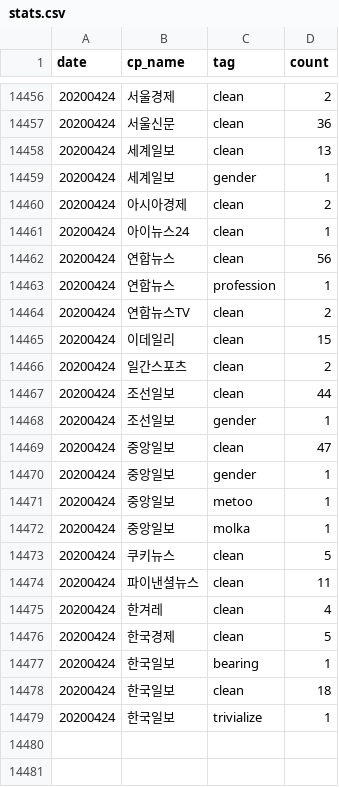
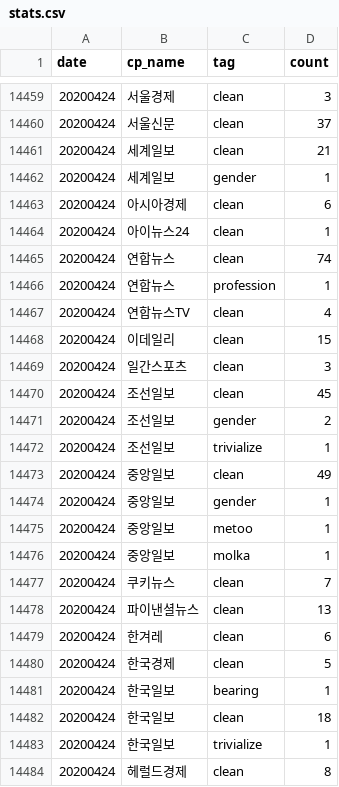
Before and after one commit to newshunter12/done-it-again, a CSV file: _data/stats.csv, drawn as a sheet; only a part is shown, gaps mark what is left out; the diff covers the shown part only.

```diff
--- a/_data/stats.csv
+++ b/_data/stats.csv
@@ -14456,15 +14459,16 @@ date,cp_name,tag,count
-20200424,서울경제,clean,2
-20200424,서울신문,clean,36
-20200424,세계일보,clean,13
+20200424,서울경제,clean,3
+20200424,서울신문,clean,37
+20200424,세계일보,clean,21
 20200424,세계일보,gender,1
-20200424,아시아경제,clean,2
+20200424,아시아경제,clean,6
 20200424,아이뉴스24,clean,1
-20200424,연합뉴스,clean,56
+20200424,연합뉴스,clean,74
 20200424,연합뉴스,profession,1
-20200424,연합뉴스TV,clean,2
+20200424,연합뉴스TV,clean,4
 20200424,이데일리,clean,15
-20200424,일간스포츠,clean,2
-20200424,조선일보,clean,44
-20200424,조선일보,gender,1
-20200424,중앙일보,clean,47
+20200424,일간스포츠,clean,3
+20200424,조선일보,clean,45
+20200424,조선일보,gender,2
+20200424,조선일보,trivialize,1
+20200424,중앙일보,clean,49
 20200424,중앙일보,gender,1
@@ -14472,5 +14476,5 @@ date,cp_name,tag,count
 20200424,중앙일보,molka,1
-20200424,쿠키뉴스,clean,5
-20200424,파이낸셜뉴스,clean,11
-20200424,한겨레,clean,4
+20200424,쿠키뉴스,clean,7
+20200424,파이낸셜뉴스,clean,13
+20200424,한겨레,clean,6
 20200424,한국경제,clean,5
@@ -14479 +14483,2 @@ date,cp_name,tag,count
 20200424,한국일보,trivialize,1
+20200424,헤럴드경제,clean,8
```
Also changed, not shown: 3 added rows and 12 edited cells elsewhere in this file, _data/stats_best_cps.csv, _data/stats_daily.csv, 2 other files.
